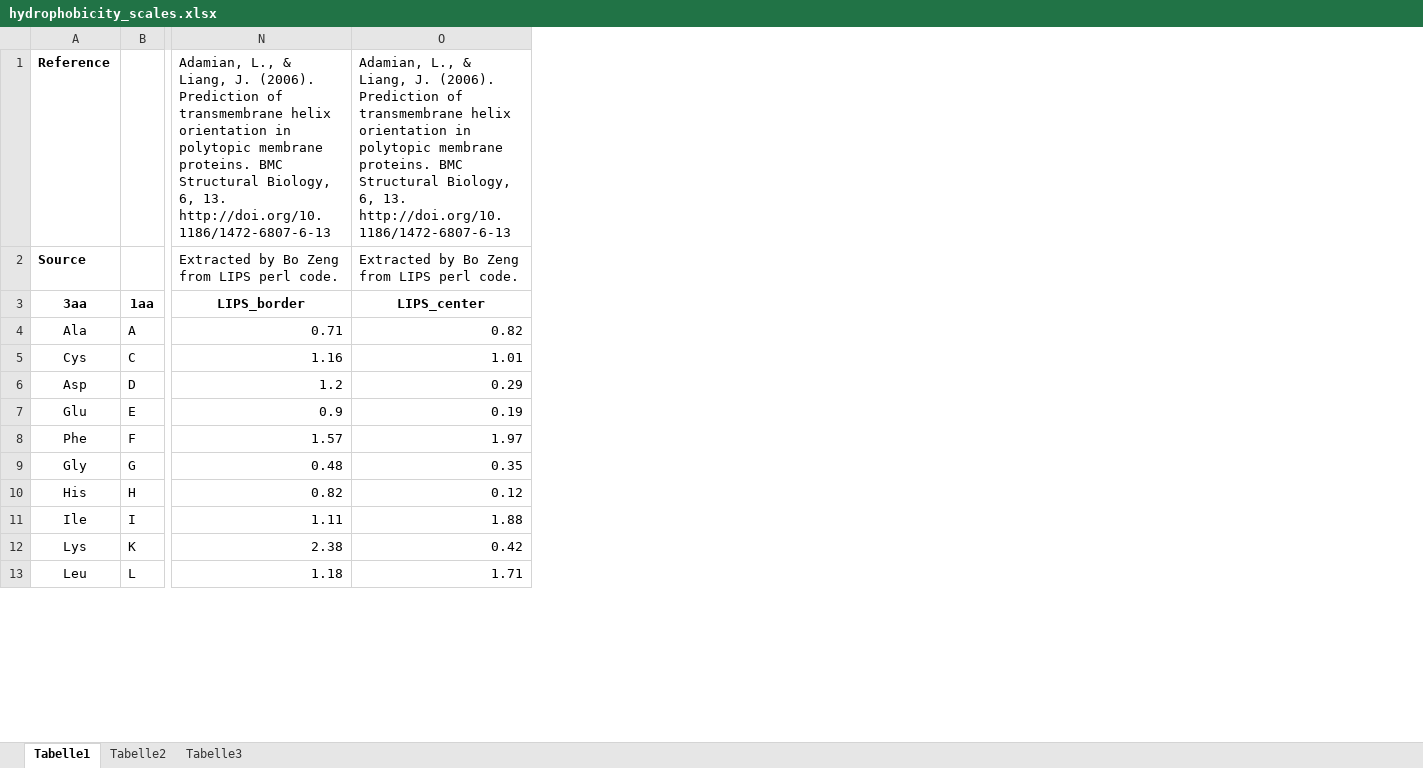
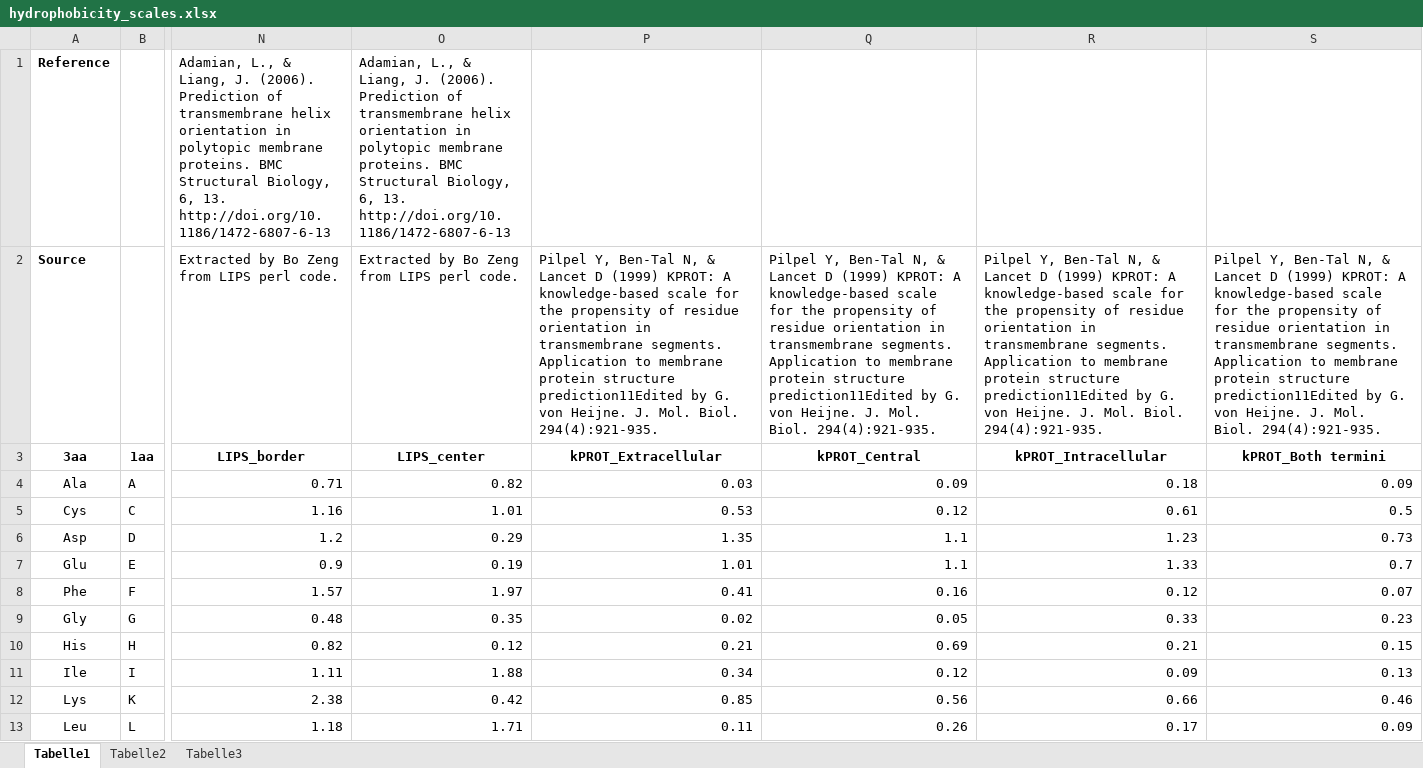
Before and after one commit to teese/korbinian, an Excel workbook: korbinian/examples/settings/hydrophobicity_scales.xlsx, sheet Tabelle1, drawn as a sheet; only a part is shown, gaps mark what is left out; values as stored, in another font and other column widths than the file's, no borders; the diff names each change by its address in the sheet, - before the commit and + after, or states it on an @@ line.

```diff
--- a/korbinian/examples/settings/hydrophobicity_scales.xlsx (sheet Tabelle1)
+++ b/korbinian/examples/settings/hydrophobicity_scales.xlsx (sheet Tabelle1)
+column P, rows 2-13: Pilpel Y, Ben-Tal N, & Lancet D (1999) KPROT: A knowledge-based scale for the propensity of residue orientation in transmembrane segments. Application to membrane protein structure prediction11Edited by G. von Heijne. J. Mol. Biol. 294(4):921-935. | kPROT_Extracellular | 0.03 | 0.53 | 1.35 | 1.01 | 0.41 | 0.02 | 0.21 | 0.34 | 0.85 | 0.11
+column Q, rows 2-13: Pilpel Y, Ben-Tal N, & Lancet D (1999) KPROT: A knowledge-based scale for the propensity of residue orientation in transmembrane segments. Application to membrane protein structure prediction11Edited by G. von Heijne. J. Mol. Biol. 294(4):921-935. | kPROT_Central | 0.09 | 0.12 | 1.1 | 1.1 | 0.16 | 0.05 | 0.69 | 0.12 | 0.56 | 0.26
+column R, rows 2-13: Pilpel Y, Ben-Tal N, & Lancet D (1999) KPROT: A knowledge-based scale for the propensity of residue orientation in transmembrane segments. Application to membrane protein structure prediction11Edited by G. von Heijne. J. Mol. Biol. 294(4):921-935. | kPROT_Intracellular | 0.18 | 0.61 | 1.23 | 1.33 | 0.12 | 0.33 | 0.21 | 0.09 | 0.66 | 0.17
+column S, rows 2-13: Pilpel Y, Ben-Tal N, & Lancet D (1999) KPROT: A knowledge-based scale for the propensity of residue orientation in transmembrane segments. Application to membrane protein structure prediction11Edited by G. von Heijne. J. Mol. Biol. 294(4):921-935. | kPROT_Both termini | 0.09 | 0.5 | 0.73 | 0.7 | 0.07 | 0.23 | 0.15 | 0.13 | 0.46 | 0.09
```
Also changed, not shown: 5 other files.
